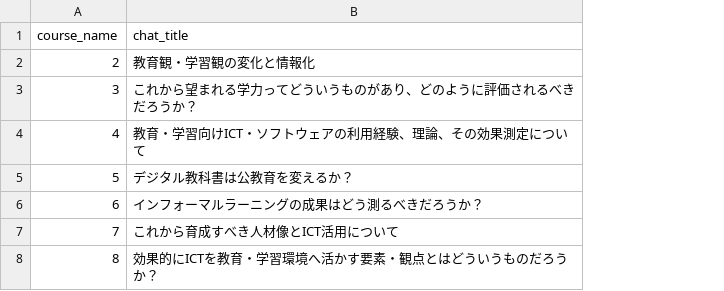
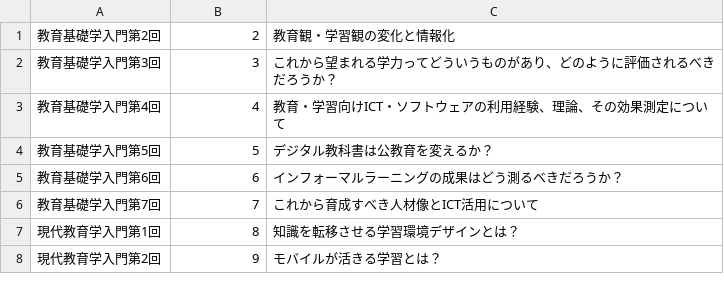
Before and after one commit to onigirichai/protocal, a CSV file: setting_csv/course_name.csv, drawn as a sheet; removed rows and columns are numbered as before the commit, all else as after; the diff names each change by its address in the sheet, - before the commit and + after, or states it on an @@ line.

```diff
--- a/setting_csv/course_name.csv
+++ b/setting_csv/course_name.csv
+column A, rows 1-7: 教育基礎学入門第2回 | 教育基礎学入門第3回 | 教育基礎学入門第4回 | 教育基礎学入門第5回 | 教育基礎学入門第6回 | 教育基礎学入門第7回 | 現代教育学入門第1回
-row 1: course_name | chat_title
-C7: 効果的にICTを教育・学習環境へ活かす要素・観点とはどういうものだろうか？
+C7: 知識を転移させる学習環境デザインとは？
+row 8: 現代教育学入門第2回 | 9 | モバイルが活きる学習とは？
```
Also changed, not shown: setting_csv/lti_list.csv, 10 other files.
